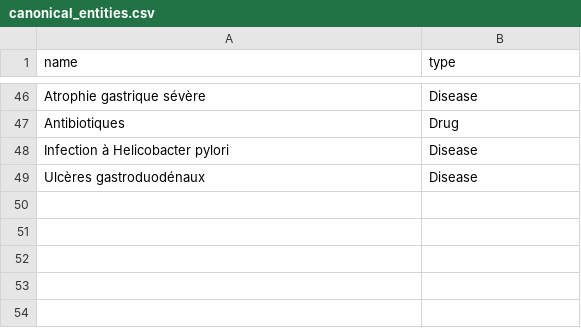
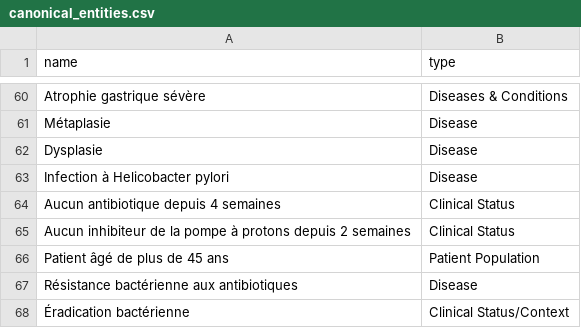
Before and after one commit to GuillaumeZahnd/medical-graph-rag, a CSV file: logs/canonical_entities.csv, drawn as a sheet; only a part is shown, gaps mark what is left out; removed rows and columns are numbered as before the commit, all else as after; the diff covers the shown part only; the diff names each change by its address in the sheet, - before the commit and + after, or states it on an @@ line.

```diff
--- a/logs/canonical_entities.csv
+++ b/logs/canonical_entities.csv
-B60 (type): Disease
+B60 (type): Diseases & Conditions
-row 47: Antibiotiques | Drug
+row 61: Métaplasie | Disease
+row 62: Dysplasie | Disease
+row 64: Aucun antibiotique depuis 4 semaines | Clinical Status
+row 65: Aucun inhibiteur de la pompe à protons depuis 2 semaines | Clinical Status
+row 66: Patient âgé de plus de 45 ans | Patient Population
-A67 (name): Ulcères gastroduodénaux
+A67 (name): Résistance bactérienne aux antibiotiques
+row 68: Éradication bactérienne | Clinical Status/Context
```
Also changed, not shown: 39 added rows, 25 removed rows and 19 edited cells elsewhere in this file, logs/triplets.csv, 6 other files.
